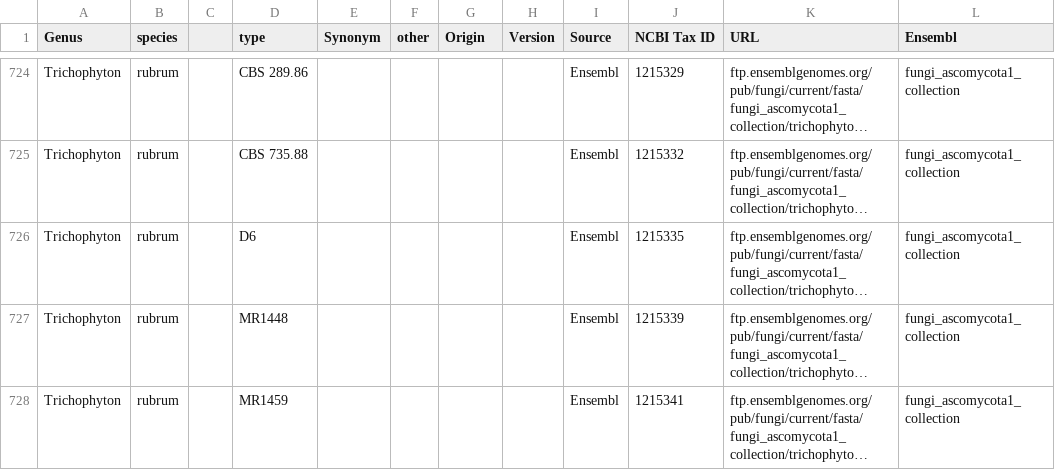
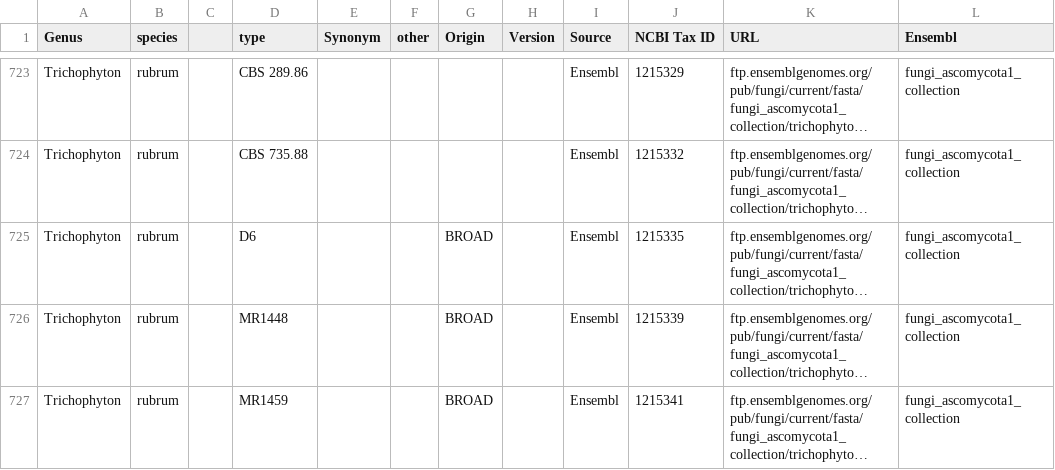
Before and after one commit to guyleonard/orchardDB, a CSV file: fungi_ensembl.csv, drawn as a sheet; only a part is shown, gaps mark what is left out; long unchanged cells end in …; addresses are those after the commit; the diff covers the shown part only; the diff names each change by its address in the sheet, - before the commit and + after, or states it on an @@ line.

```diff
--- a/fungi_ensembl.csv
+++ b/fungi_ensembl.csv
-G725:G727 (Origin): (empty)
+G725:G727 (Origin): BROAD
```
Also changed, not shown: 1 removed row and 8 edited cells elsewhere in this file.
